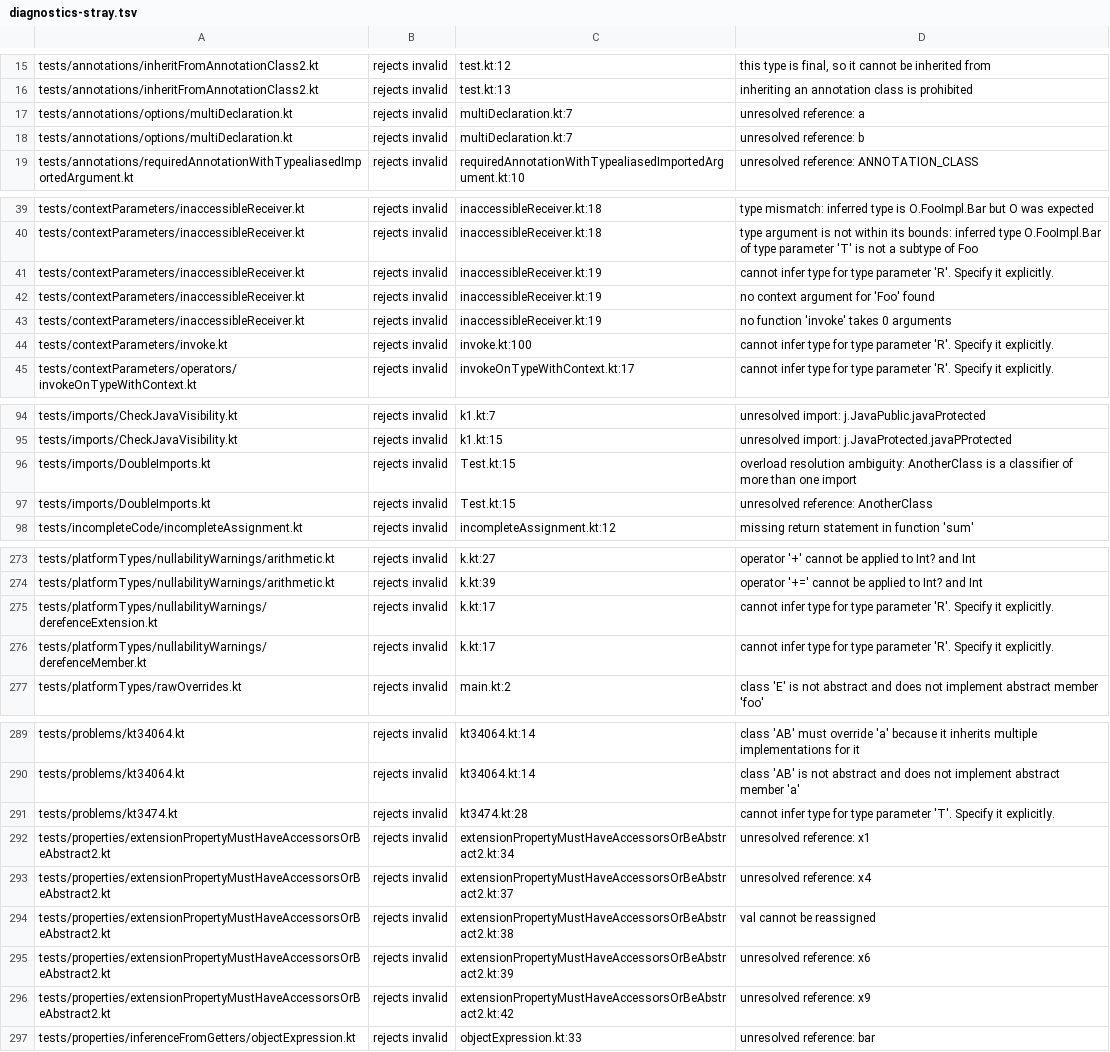
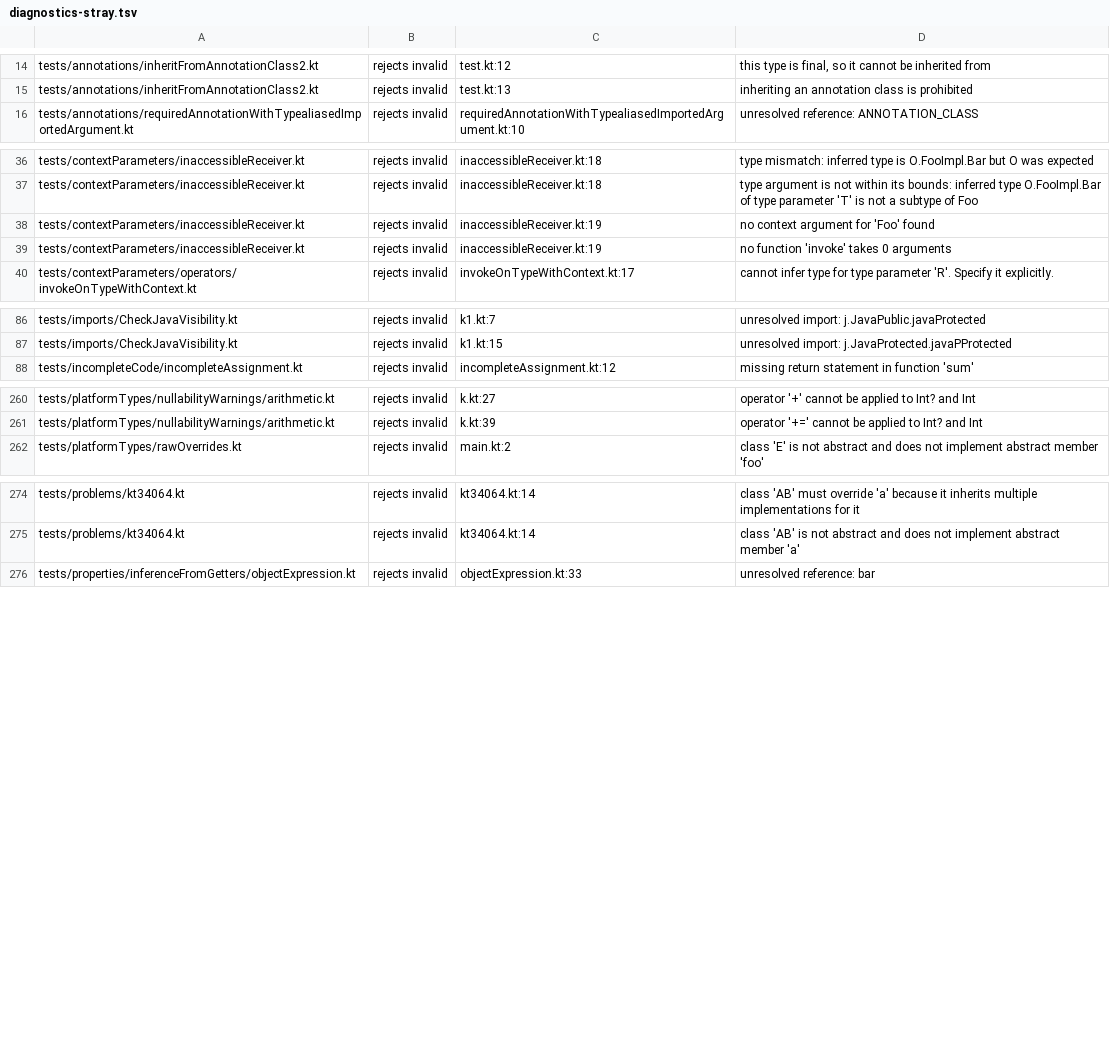
Before and after one commit to barteo/kotlin-compiler-go, a TSV file: bench/results/diagnostics-stray.tsv, drawn as a sheet; only a part is shown, gaps mark what is left out; removed rows and columns are numbered as before the commit, all else as after; the diff covers the shown part only; the diff names each change by its address in the sheet, - before the commit and + after, or states it on an @@ line.

```diff
--- a/bench/results/diagnostics-stray.tsv
+++ b/bench/results/diagnostics-stray.tsv
-row 17: tests/annotations/options/multiDeclaration.kt | rejects invalid | multiDeclaration.kt:7 | unresolved reference: a
-row 18: tests/annotations/options/multiDeclaration.kt | rejects invalid | multiDeclaration.kt:7 | unresolved reference: b
-row 41: tests/contextParameters/inaccessibleReceiver.kt | rejects invalid | inaccessibleReceiver.kt:19 | cannot infer type for type parameter 'R'. Specify it explicitly.
-row 44: tests/contextParameters/invoke.kt | rejects invalid | invoke.kt:100 | cannot infer type for type parameter 'R'. Specify it explicitly.
-row 96: tests/imports/DoubleImports.kt | rejects invalid | Test.kt:15 | overload resolution ambiguity: AnotherClass is a classifier of more than one import
-row 97: tests/imports/DoubleImports.kt | rejects invalid | Test.kt:15 | unresolved reference: AnotherClass
-row 275: tests/platformTypes/nullabilityWarnings/derefenceExtension.kt | rejects invalid | k.kt:17 | cannot infer type for type parameter 'R'. Specify it explicitly.
-row 276: tests/platformTypes/nullabilityWarnings/derefenceMember.kt | rejects invalid | k.kt:17 | cannot infer type for type parameter 'R'. Specify it explicitly.
-row 291: tests/problems/kt3474.kt | rejects invalid | kt3474.kt:28 | cannot infer type for type parameter 'T'. Specify it explicitly.
-row 292: tests/properties/extensionPropertyMustHaveAccessorsOrBeAbstract2.kt | rejects invalid | extensionPropertyMustHaveAccessorsOrBeAbstract2.kt:34 | unresolved reference: x1
-row 293: tests/properties/extensionPropertyMustHaveAccessorsOrBeAbstract2.kt | rejects invalid | extensionPropertyMustHaveAccessorsOrBeAbstract2.kt:37 | unresolved reference: x4
-row 294: tests/properties/extensionPropertyMustHaveAccessorsOrBeAbstract2.kt | rejects invalid | extensionPropertyMustHaveAccessorsOrBeAbstract2.kt:38 | val cannot be reassigned
-row 295: tests/properties/extensionPropertyMustHaveAccessorsOrBeAbstract2.kt | rejects invalid | extensionPropertyMustHaveAccessorsOrBeAbstract2.kt:39 | unresolved reference: x6
-row 296: tests/properties/extensionPropertyMustHaveAccessorsOrBeAbstract2.kt | rejects invalid | extensionPropertyMustHaveAccessorsOrBeAbstract2.kt:42 | unresolved reference: x9
```
Also changed, not shown: 1 added row and 17 removed rows elsewhere in this file, 11 other files.
